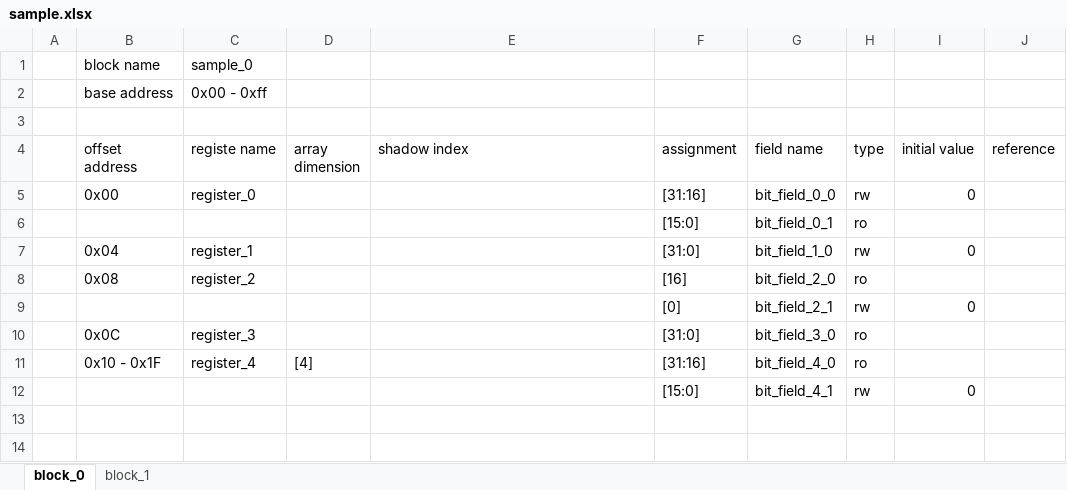
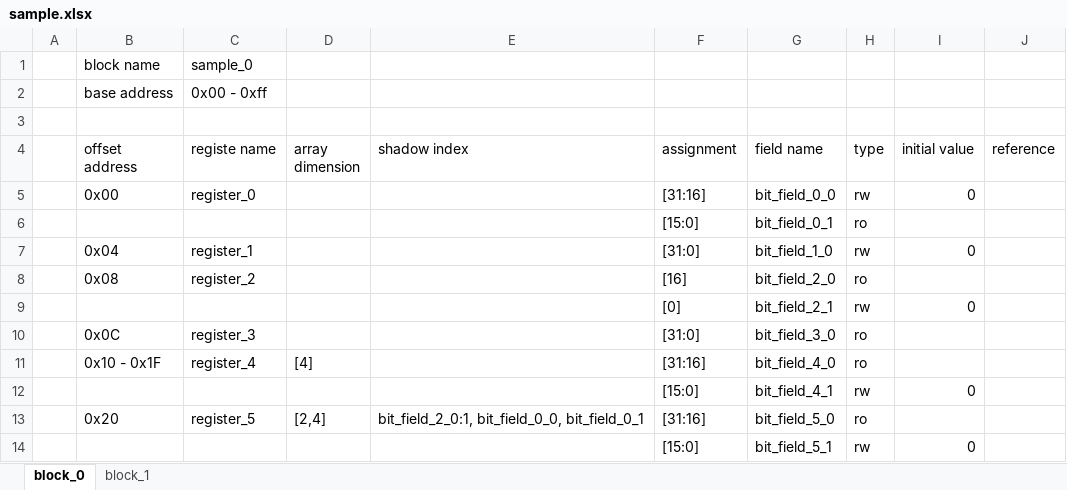
Before and after one commit to taichi-ishitani/rggen, an Excel workbook: sample/sample.xlsx, sheet block_0, drawn as a sheet; values as stored, in another font and other column widths than the file's, no borders; the diff names each change by its address in the sheet, - before the commit and + after, or states it on an @@ line.

```diff
--- a/sample/sample.xlsx (sheet block_0)
+++ b/sample/sample.xlsx (sheet block_0)
+row 13:  | 0x20 | register_5 | [2,4] | bit_field_2_0:1, bit_field_0_0, bit_field_0_1 | [31:16] | bit_field_5_0 | ro
+row 14:  |  |  |  |  | [15:0] | bit_field_5_1 | rw | 0
```
Also changed, not shown: 9 other files.
